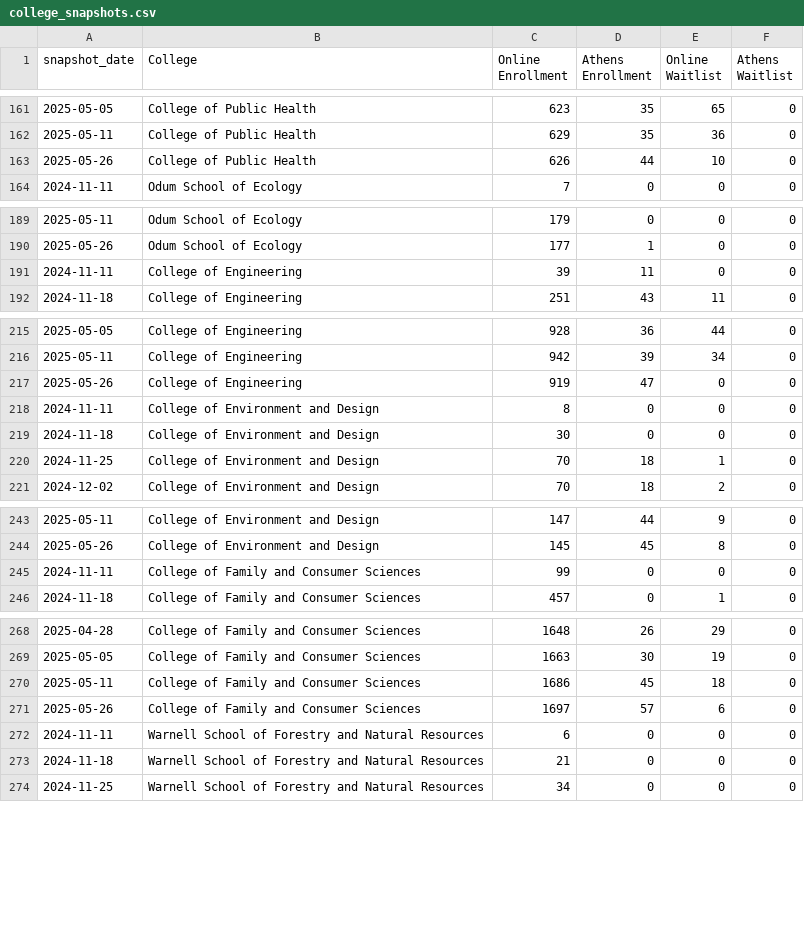
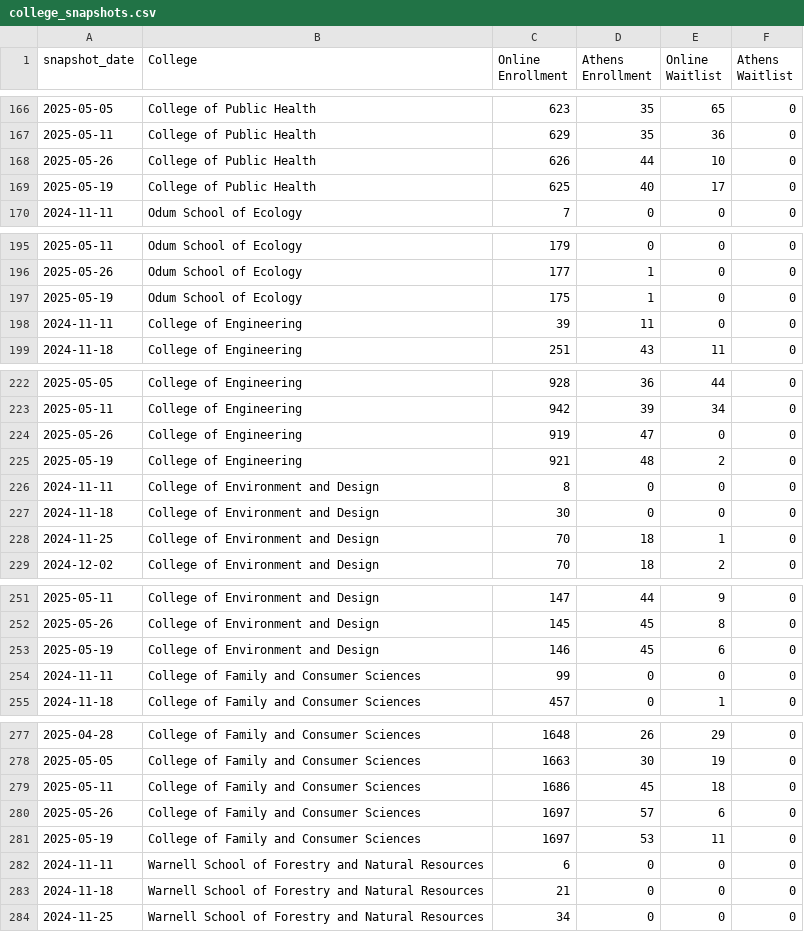
Before and after one commit to uga-ool/sumcodat, a CSV file: college_snapshots.csv, drawn as a sheet; only a part is shown, gaps mark what is left out; the diff covers the shown part only; the diff names each change by its address in the sheet, - before the commit and + after, or states it on an @@ line.

```diff
--- a/college_snapshots.csv
+++ b/college_snapshots.csv
+row 169: 2025-05-19 | College of Public Health | 625 | 40 | 17 | 0
+row 197: 2025-05-19 | Odum School of Ecology | 175 | 1 | 0 | 0
+row 225: 2025-05-19 | College of Engineering | 921 | 48 | 2 | 0
+row 253: 2025-05-19 | College of Environment and Design | 146 | 45 | 6 | 0
+row 281: 2025-05-19 | College of Family and Consumer Sciences | 1697 | 53 | 11 | 0
```
Also changed, not shown: 13 added rows elsewhere in this file, campus_snapshots.csv.
